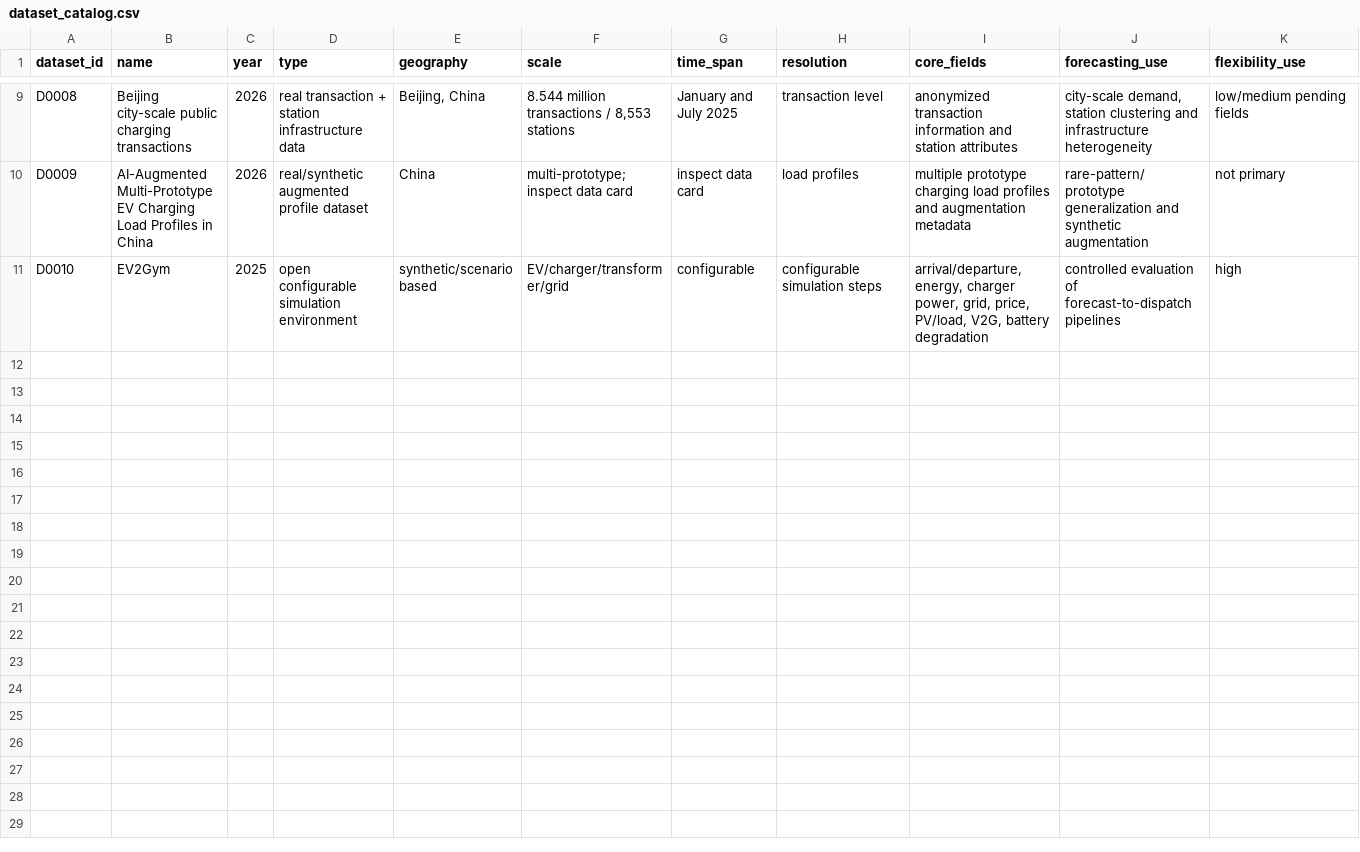
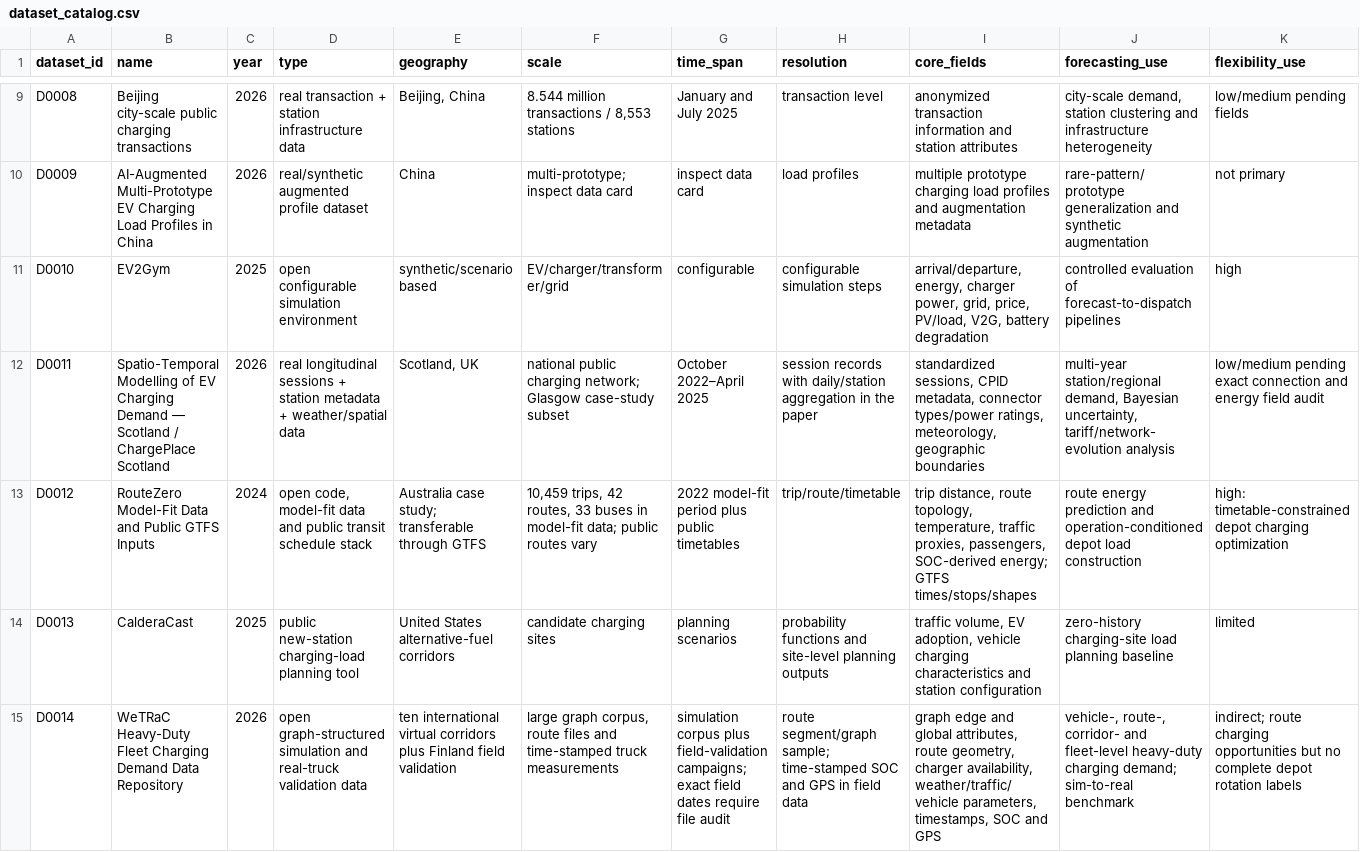
Before and after one commit to Kato814/EV-Charging-Forecasting-Research, a CSV file: datasets/dataset_catalog.csv, drawn as a sheet; only a part is shown, gaps mark what is left out; rows hold the shown columns only; the diff names each change by its address in the sheet, - before the commit and + after, or states it on an @@ line.

```diff
--- a/datasets/dataset_catalog.csv
+++ b/datasets/dataset_catalog.csv
+row 12: D0011 | Spatio-Temporal Modelling of EV Charging Demand — Scotland / ChargePlace Scotland | 2026 | real longitudinal sessions + station metadata + weather/spatial data | Scotland, UK | national public charging network; Glasgow case-study subset | October 2022–April 2025 | session records with daily/station aggregation in the paper | standardized sessions, CPID metadata, connector types/power ratings, meteorology, geographic boundaries | multi-year station/regional demand, Bayesian uncertainty, tariff/network-evolution analysis | low/medium pending exact connection and energy field audit
+row 13: D0012 | RouteZero Model-Fit Data and Public GTFS Inputs | 2024 | open code, model-fit data and public transit schedule stack | Australia case study; transferable through GTFS | 10,459 trips, 42 routes, 33 buses in model-fit data; public routes vary | 2022 model-fit period plus public timetables | trip/route/timetable | trip distance, route topology, temperature, traffic proxies, passengers, SOC-derived energy; GTFS times/stops/shapes | route energy prediction and operation-conditioned depot load construction | high: timetable-constrained depot charging optimization
+row 14: D0013 | CalderaCast | 2025 | public new-station charging-load planning tool | United States alternative-fuel corridors | candidate charging sites | planning scenarios | probability functions and site-level planning outputs | traffic volume, EV adoption, vehicle charging characteristics and station configuration | zero-history charging-site load planning baseline | limited
+row 15: D0014 | WeTRaC Heavy-Duty Fleet Charging Demand Data Repository | 2026 | open graph-structured simulation and real-truck validation data | ten international virtual corridors plus Finland field validation | large graph corpus, route files and time-stamped truck measurements | simulation corpus plus field-validation campaigns; exact field dates require file audit | route segment/graph sample; time-stamped SOC and GPS in field data | graph edge and global attributes, route geometry, charger availability, weather/traffic/vehicle parameters, timestamps, SOC and GPS | vehicle-, route-, corridor- and fleet-level heavy-duty charging demand; sim-to-real benchmark | indirect; route charging opportunities but no complete depot rotation labels
```
Also changed, not shown: datasets/field_audit.csv, literature/frontier_watchlist.csv, 52 other files.
